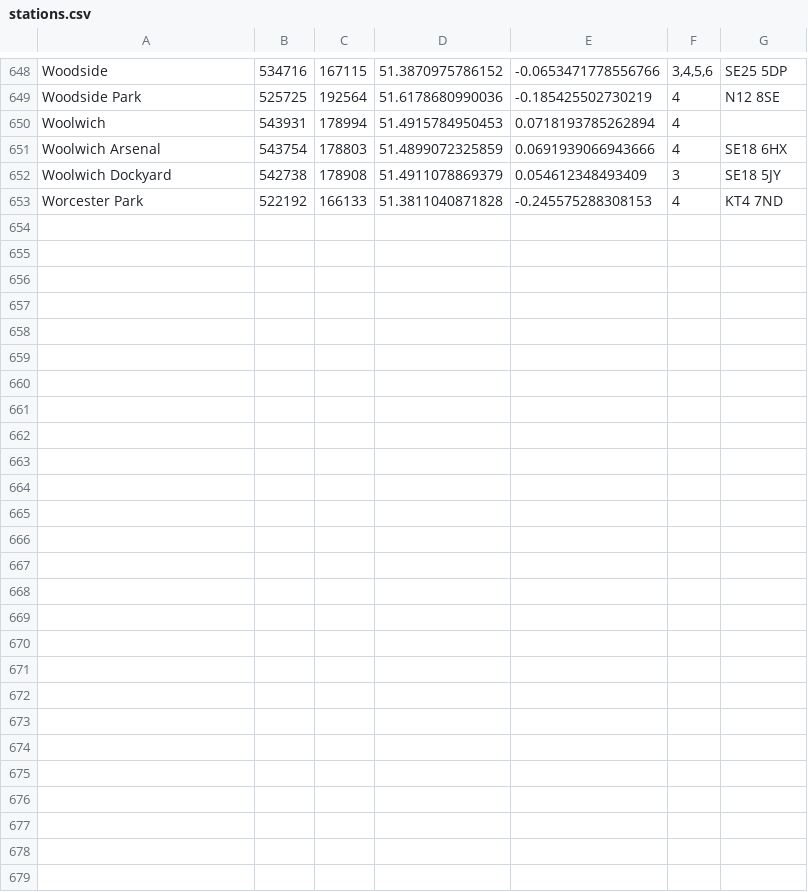
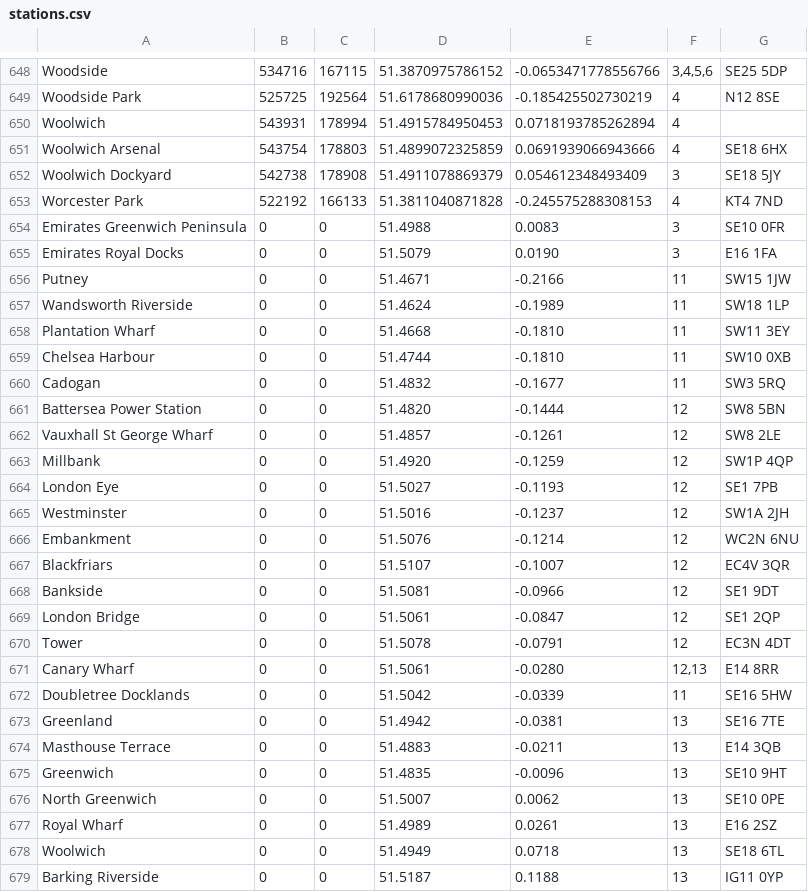
Before and after one commit to timoj58/kotlin-lab, a CSV file: src/main/resources/network/stations.csv, drawn as a sheet; only a part is shown, gaps mark what is left out.

```diff
--- a/src/main/resources/network/stations.csv
+++ b/src/main/resources/network/stations.csv
@@ -653 +653,27 @@ Woolwich Dockyard,542738,178908,51.4911078869379,0.054612348493409,"3",SE18 5JY
 Worcester Park,522192,166133,51.3811040871828,-0.245575288308153,"4",KT4 7ND
+Emirates Greenwich Peninsula,0,0,51.4988,0.0083,"3",SE10 0FR
+Emirates Royal Docks,0,0,51.5079,0.0190,"3",E16 1FA
+Putney,0,0,51.4671,-0.2166,"11",SW15 1JW
+Wandsworth Riverside,0,0,51.4624,-0.1989,"11",SW18 1LP
+Plantation Wharf,0,0,51.4668,-0.1810,"11",SW11 3EY
+Chelsea Harbour,0,0,51.4744,-0.1810,"11",SW10 0XB
+Cadogan,0,0,51.4832,-0.1677,"11",SW3 5RQ
+Battersea Power Station,0,0,51.4820,-0.1444,"12",SW8 5BN
+Vauxhall St George Wharf,0,0,51.4857,-0.1261,"12",SW8 2LE
+Millbank,0,0,51.4920,-0.1259,"12",SW1P 4QP
+London Eye,0,0,51.5027,-0.1193,"12",SE1 7PB
+Westminster,0,0,51.5016,-0.1237,"12",SW1A 2JH
+Embankment,0,0,51.5076,-0.1214,"12",WC2N 6NU
+Blackfriars,0,0,51.5107,-0.1007,"12",EC4V 3QR
+Bankside,0,0,51.5081,-0.0966,"12",SE1 9DT
+London Bridge,0,0,51.5061,-0.0847,"12",SE1 2QP
+Tower,0,0,51.5078,-0.0791,"12",EC3N 4DT
+Canary Wharf,0,0,51.5061,-0.0280,"12,13",E14 8RR
+Doubletree Docklands,0,0,51.5042,-0.0339,"11",SE16 5HW
+Greenland,0,0,51.4942,-0.0381,"13",SE16 7TE
+Masthouse Terrace,0,0,51.4883,-0.0211,"13",E14 3QB
+Greenwich,0,0,51.4835,-0.0096,"13",SE10 9HT
+North Greenwich,0,0,51.5007,0.0062,"13",SE10 0PE
+Royal Wharf,0,0,51.4989,0.0261,"13",E16 2SZ
+Woolwich,0,0,51.4949,0.0718,"13",SE18 6TL
+Barking Riverside,0,0,51.5187,0.1188,"13",IG11 0YP
```
Also changed, not shown: 54 other files.
